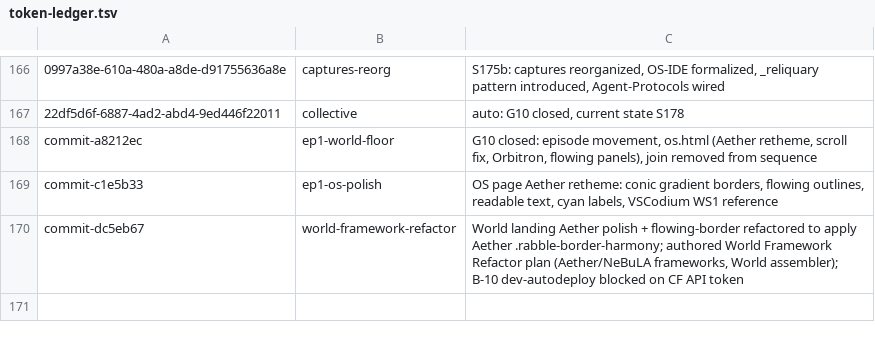
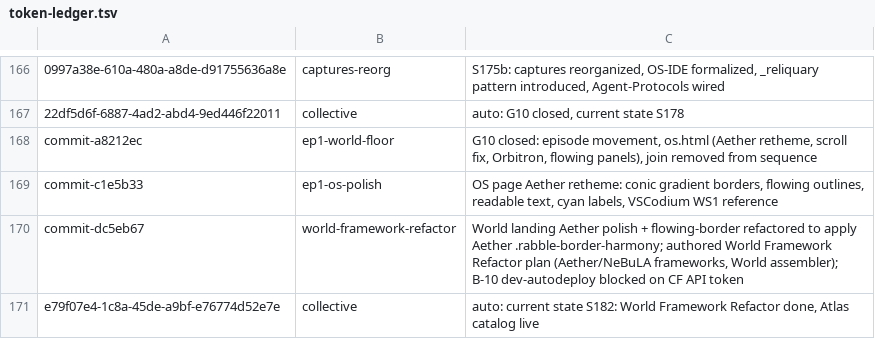
Before and after one commit to RaBbLE-Collective/RaBbLE-Grimoire, a TSV file: log/token-ledger.tsv, drawn as a sheet; only a part is shown, gaps mark what is left out; the diff names each change by its address in the sheet, - before the commit and + after, or states it on an @@ line.

Commit message:
transcribe ~ grimoire >> S181 token ledger breadcrumb // %S181_PLAYWRIGHT%

```diff
--- a/log/token-ledger.tsv
+++ b/log/token-ledger.tsv
+row 171: e79f07e4-1c8a-45de-a9bf-e76774d52e7e | collective | auto: current state S182: World Framework Refactor done, Atlas catalog live
```
